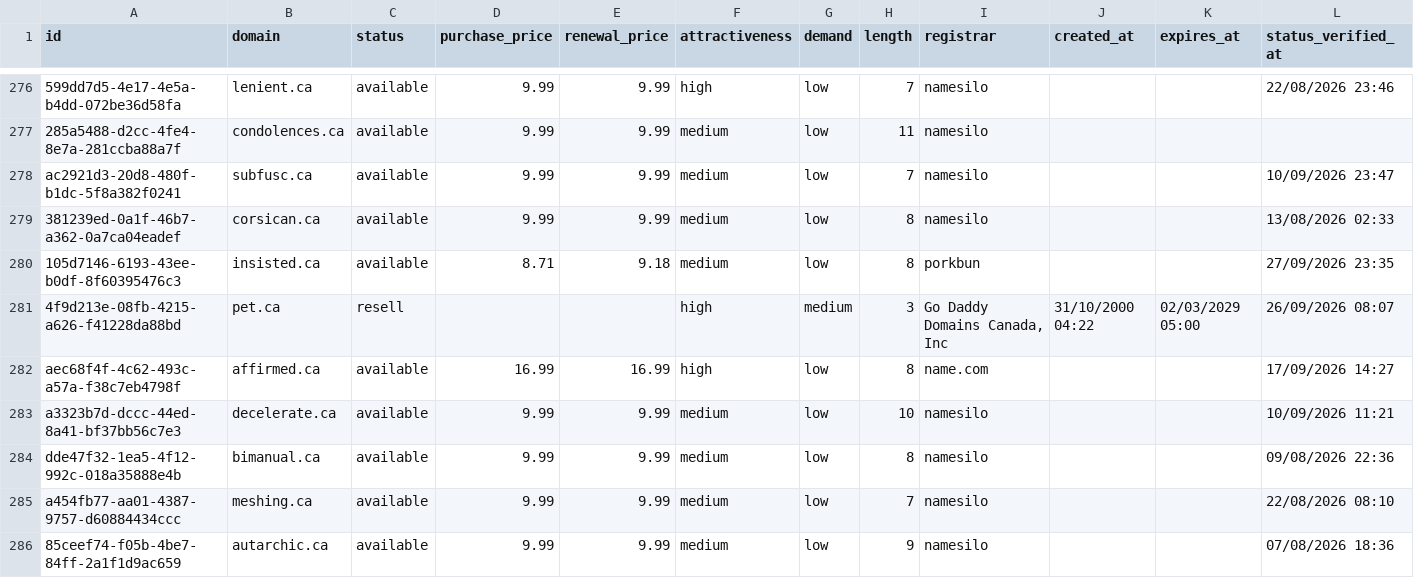
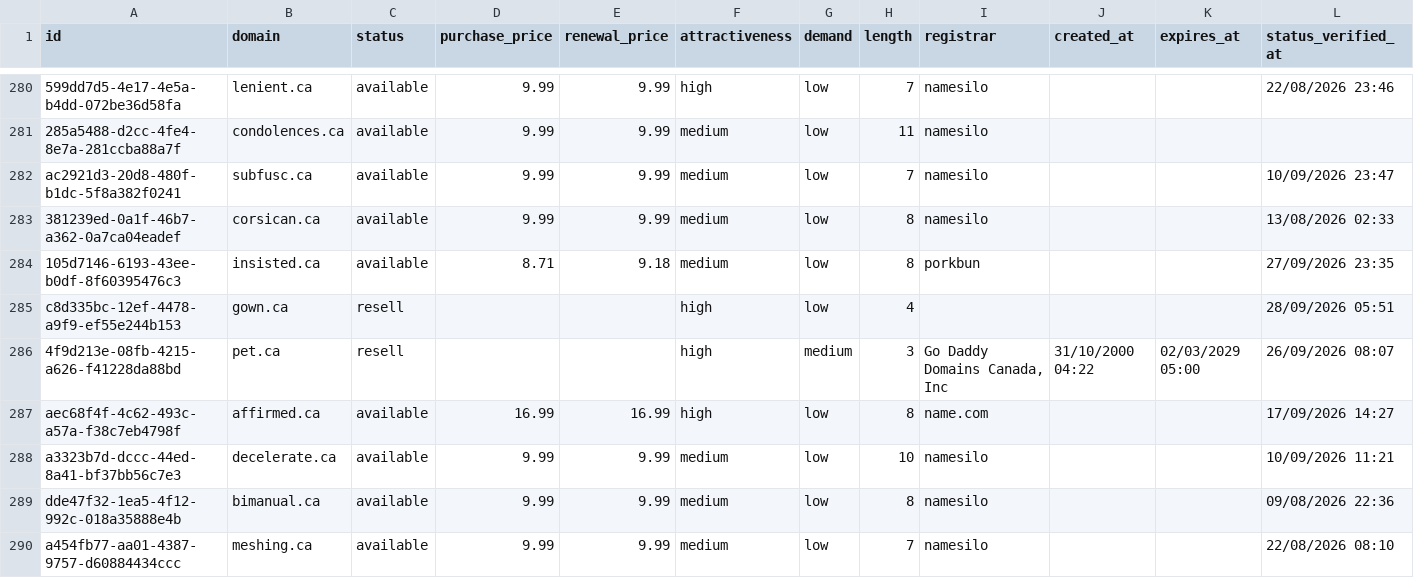
Before and after one commit to UniqueDomains/ca-oneword-domains, a CSV file: ca.csv, drawn as a sheet; only a part is shown, gaps mark what is left out; the shorter side is filled out with more unchanged rows; the diff covers the shown part only; the diff names each change by its address in the sheet, - before the commit and + after, or states it on an @@ line.

```diff
--- a/ca.csv
+++ b/ca.csv
+row 285: c8d335bc-12ef-4478-a9f9-ef55e244b153 | gown.ca | resell |  |  | high | low | 4 |  |  |  | 28/09/2026 05:51
```
Also changed, not shown: 9 added rows, 10 removed rows and 1 edited cell elsewhere in this file, 3 other files.
